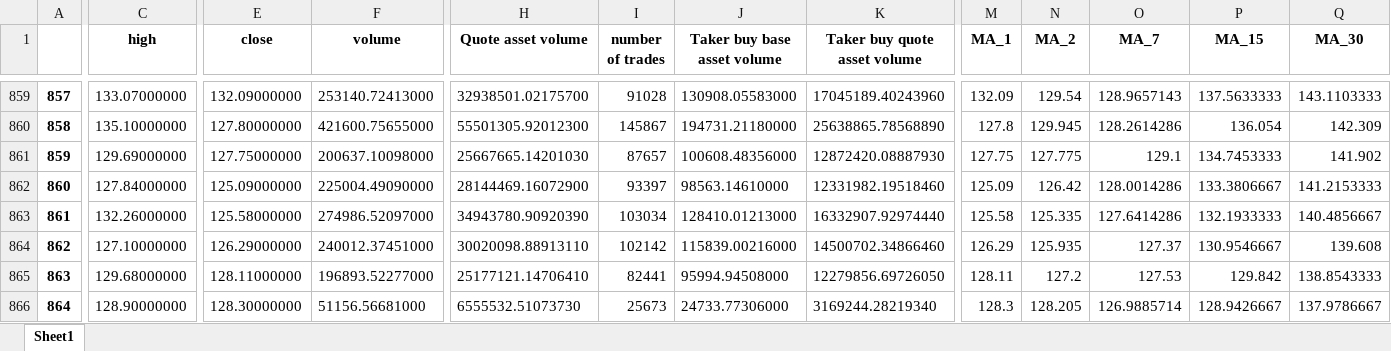
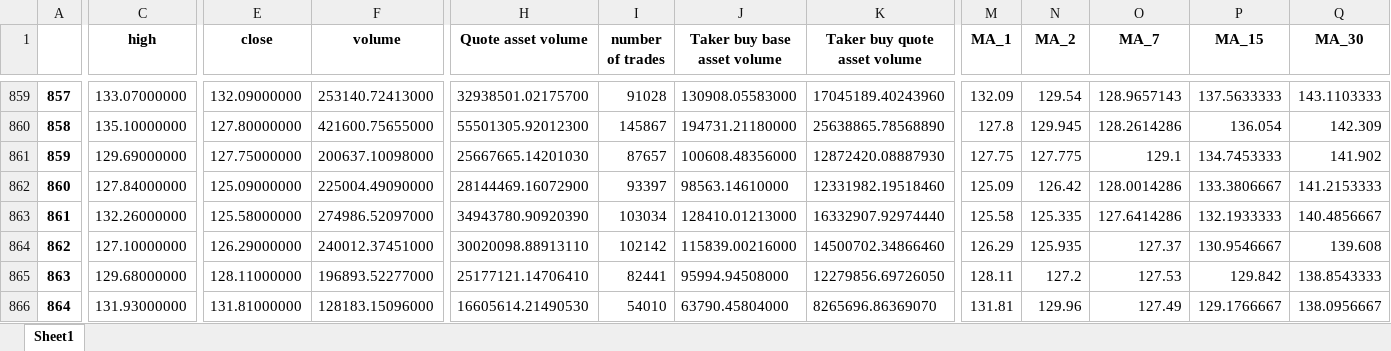
Before and after one commit to SeanHung06/BINANCE_12, an Excel workbook: binance_ETHUSDT_data.xlsx, sheet Sheet1, drawn as a sheet; only a part is shown, gaps mark what is left out; values as stored, in another font and other column widths than the file's, no borders; the diff covers the shown part only; the diff names each change by its address in the sheet, - before the commit and + after, or states it on an @@ line.

```diff
--- a/binance_ETHUSDT_data.xlsx (sheet Sheet1)
+++ b/binance_ETHUSDT_data.xlsx (sheet Sheet1)
-C866 (high): 128.90000000
+C866 (high): 131.93000000
-E866 (close): 128.30000000
+E866 (close): 131.81000000
-F866 (volume): 51156.56681000
+F866 (volume): 128183.15096000
-H866 (Quote asset volume): 6555532.51073730
+H866 (Quote asset volume): 16605614.21490530
-I866 (number of trades): 25673
+I866 (number of trades): 54010
-J866 (Taker buy base asset volume): 24733.77306000
+J866 (Taker buy base asset volume): 63790.45804000
-K866 (Taker buy quote asset volume): 3169244.28219340
+K866 (Taker buy quote asset volume): 8265696.86369070
-M866 (MA_1): 128.3
+M866 (MA_1): 131.81
-N866 (MA_2): 128.205
+N866 (MA_2): 129.96
-O866 (MA_7): 126.9885714
+O866 (MA_7): 127.49
-P866 (MA_15): 128.9426667
+P866 (MA_15): 129.1766667
-Q866 (MA_30): 137.9786667
+Q866 (MA_30): 138.0956667
```
Also changed, not shown: 7 edited cells elsewhere in this sheet, 8 other files.
